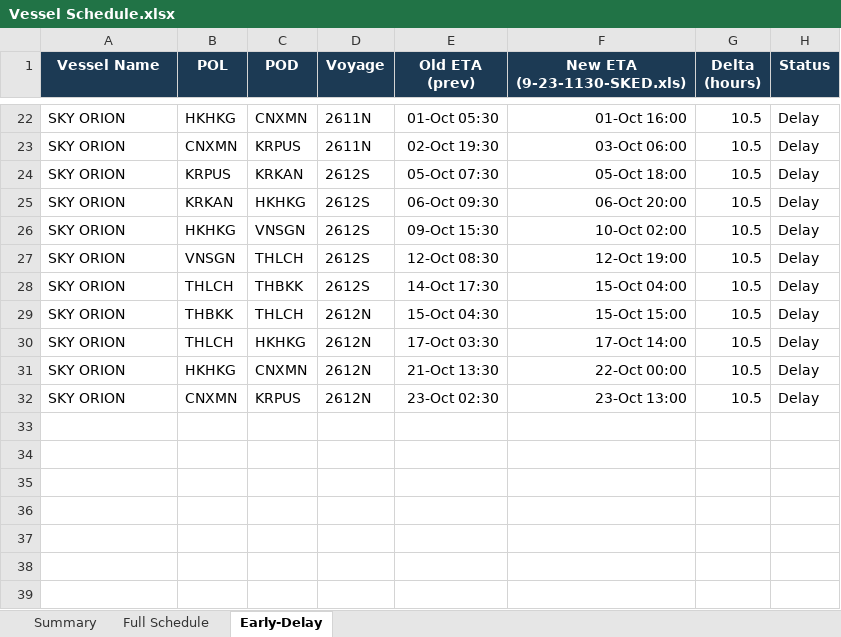
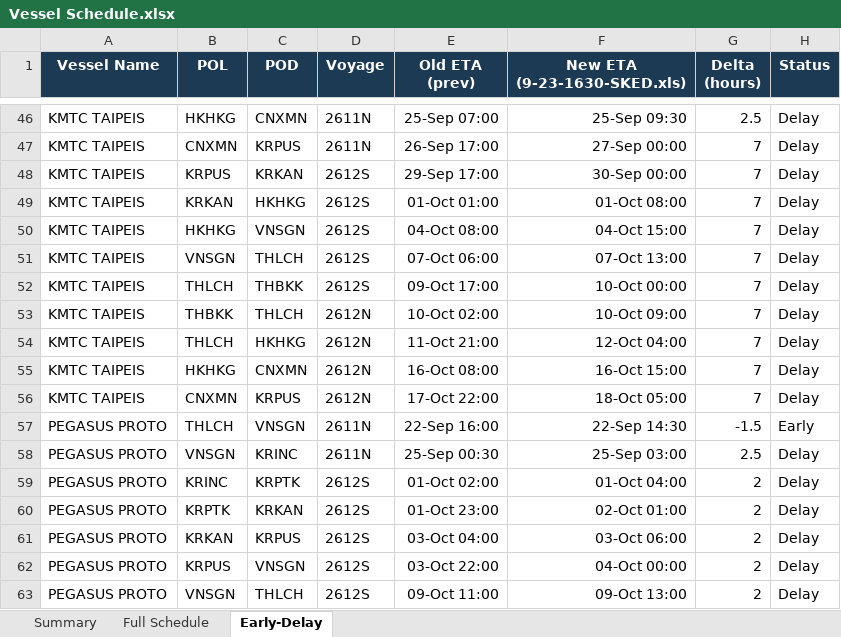
Before and after one commit to sirichai1265/heung-a-sked, an Excel workbook: Vessel Schedule.xlsx, sheet Early-Delay, drawn as a sheet; only a part is shown, gaps mark what is left out; values as stored, in another font and other column widths than the file's, no borders; addresses are those after the commit; the diff covers the shown part only; the diff names each change by its address in the sheet, - before the commit and + after, or states it on an @@ line.

Commit message:
Update (full): 9-23-1630-SKED

```diff
--- a/Vessel Schedule.xlsx (sheet Early-Delay)
+++ b/Vessel Schedule.xlsx (sheet Early-Delay)
-F1: New ETA (9-23-1130-SKED.xls)
+F1: New ETA (9-23-1630-SKED.xls)
-A46:A56 (Vessel Name): SKY ORION
+A46:A56 (Vessel Name): KMTC TAIPEIS
-E46 (Old ETA (prev)): 01-Oct 05:30
+E46 (Old ETA (prev)): 25-Sep 07:00
-F46 (New ETA (9-23-1630-SKED.xls)): 01-Oct 16:00
+F46 (New ETA (9-23-1630-SKED.xls)): 25-Sep 09:30
-G46 (Delta (hours)): 10.5
+G46 (Delta (hours)): 2.5
-E47 (Old ETA (prev)): 02-Oct 19:30
+E47 (Old ETA (prev)): 26-Sep 17:00
-F47 (New ETA (9-23-1630-SKED.xls)): 03-Oct 06:00
+F47 (New ETA (9-23-1630-SKED.xls)): 27-Sep 00:00
-G47:G56 (Delta (hours)): 10.5
+G47:G56 (Delta (hours)): 7
-E48 (Old ETA (prev)): 05-Oct 07:30
+E48 (Old ETA (prev)): 29-Sep 17:00
-F48 (New ETA (9-23-1630-SKED.xls)): 05-Oct 18:00
+F48 (New ETA (9-23-1630-SKED.xls)): 30-Sep 00:00
-E49 (Old ETA (prev)): 06-Oct 09:30
+E49 (Old ETA (prev)): 01-Oct 01:00
-F49 (New ETA (9-23-1630-SKED.xls)): 06-Oct 20:00
+F49 (New ETA (9-23-1630-SKED.xls)): 01-Oct 08:00
-E50 (Old ETA (prev)): 09-Oct 15:30
+E50 (Old ETA (prev)): 04-Oct 08:00
-F50 (New ETA (9-23-1630-SKED.xls)): 10-Oct 02:00
+F50 (New ETA (9-23-1630-SKED.xls)): 04-Oct 15:00
-E51 (Old ETA (prev)): 12-Oct 08:30
+E51 (Old ETA (prev)): 07-Oct 06:00
-F51 (New ETA (9-23-1630-SKED.xls)): 12-Oct 19:00
+F51 (New ETA (9-23-1630-SKED.xls)): 07-Oct 13:00
-E52 (Old ETA (prev)): 14-Oct 17:30
+E52 (Old ETA (prev)): 09-Oct 17:00
-F52 (New ETA (9-23-1630-SKED.xls)): 15-Oct 04:00
+F52 (New ETA (9-23-1630-SKED.xls)): 10-Oct 00:00
-E53 (Old ETA (prev)): 15-Oct 04:30
+E53 (Old ETA (prev)): 10-Oct 02:00
-F53 (New ETA (9-23-1630-SKED.xls)): 15-Oct 15:00
+F53 (New ETA (9-23-1630-SKED.xls)): 10-Oct 09:00
-E54 (Old ETA (prev)): 17-Oct 03:30
+E54 (Old ETA (prev)): 11-Oct 21:00
-F54 (New ETA (9-23-1630-SKED.xls)): 17-Oct 14:00
+F54 (New ETA (9-23-1630-SKED.xls)): 12-Oct 04:00
-E55 (Old ETA (prev)): 21-Oct 13:30
+E55 (Old ETA (prev)): 16-Oct 08:00
-F55 (New ETA (9-23-1630-SKED.xls)): 22-Oct 00:00
+F55 (New ETA (9-23-1630-SKED.xls)): 16-Oct 15:00
-E56 (Old ETA (prev)): 23-Oct 02:30
+E56 (Old ETA (prev)): 17-Oct 22:00
-F56 (New ETA (9-23-1630-SKED.xls)): 23-Oct 13:00
+F56 (New ETA (9-23-1630-SKED.xls)): 18-Oct 05:00
+row 57: PEGASUS PROTO | THLCH | VNSGN | 2611N | 22-Sep 16:00 | 22-Sep 14:30 | -1.5 | Early
+row 58: PEGASUS PROTO | VNSGN | KRINC | 2611N | 25-Sep 00:30 | 25-Sep 03:00 | 2.5 | Delay
+row 59: PEGASUS PROTO | KRINC | KRPTK | 2612S | 01-Oct 02:00 | 01-Oct 04:00 | 2 | Delay
+row 60: PEGASUS PROTO | KRPTK | KRKAN | 2612S | 01-Oct 23:00 | 02-Oct 01:00 | 2 | Delay
+row 61: PEGASUS PROTO | KRKAN | KRPUS | 2612S | 03-Oct 04:00 | 03-Oct 06:00 | 2 | Delay
+row 62: PEGASUS PROTO | KRPUS | VNSGN | 2612S | 03-Oct 22:00 | 04-Oct 00:00 | 2 | Delay
+row 63: PEGASUS PROTO | VNSGN | THLCH | 2612S | 09-Oct 11:00 | 09-Oct 13:00 | 2 | Delay
```
Also changed, not shown: 100 added rows, 19 removed rows and 5 edited cells elsewhere in this sheet, sheet Full Schedule, sheet Summary, sked_current.xlsx, 4 other files.
